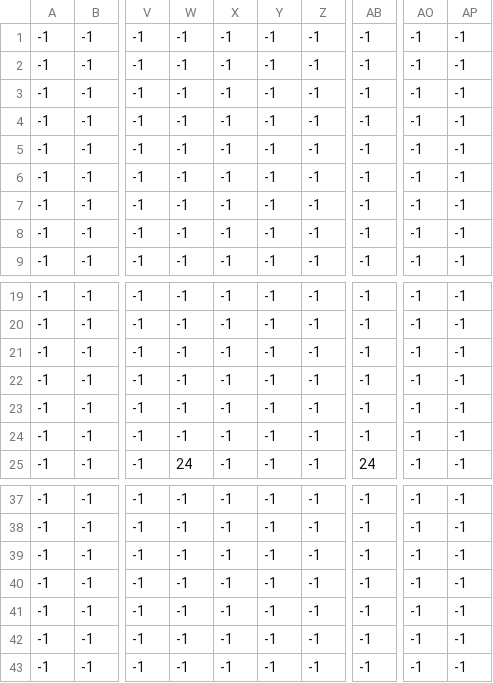
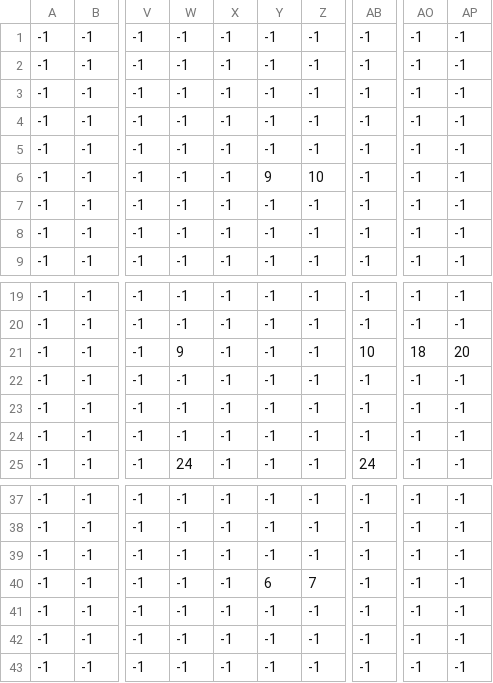
Before and after one commit to mpowell773/capstone-project-sei, a CSV file: levels/dungeon/dungeon_clean_Details_Floor.csv, drawn as a sheet; only a part is shown, gaps mark what is left out; the diff names each change by its address in the sheet, - before the commit and + after, or states it on an @@ line.

Commit message:
updated csv files and dungeon floor, player now spawns on csv spawn point

```diff
--- a/levels/dungeon/dungeon_clean_Details_Floor.csv
+++ b/levels/dungeon/dungeon_clean_Details_Floor.csv
-Y6: -1
+Y6: 9
-Z6: -1
+Z6: 10
-W21: -1
+W21: 9
-AB21: -1
+AB21: 10
-AO21: -1
+AO21: 18
-AP21: -1
+AP21: 20
-Y40: -1
+Y40: 6
-Z40: -1
+Z40: 7
```
Also changed, not shown: levels/dungeon/dungeon_clean_Details.csv, levels/dungeon/dungeon_clean_Doors.csv, 20 other files.
